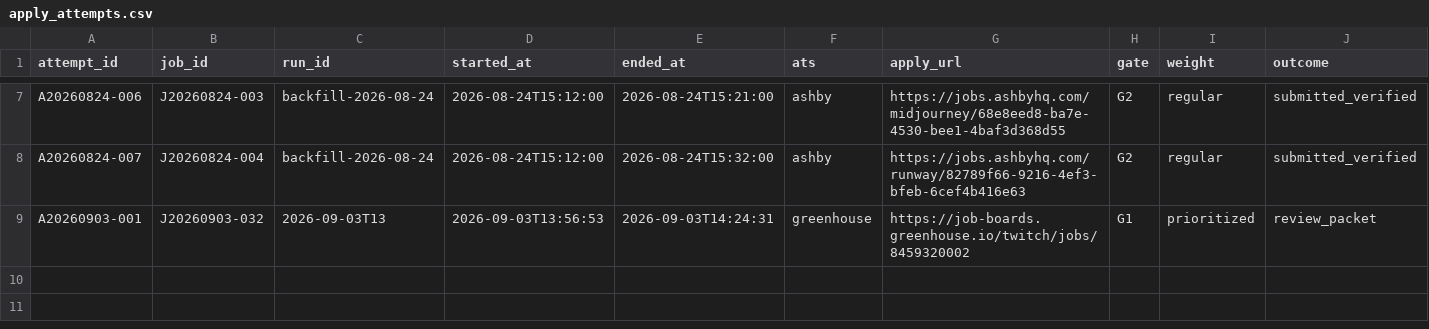
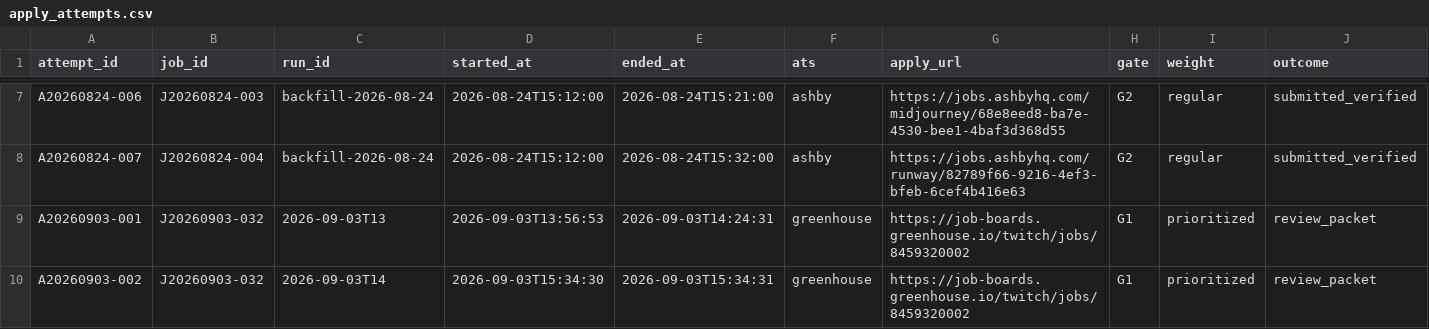
Before and after one commit to JunyiZhou-Conny/job-search-2026-2027-starter, a CSV file: data/apply_attempts.csv, drawn as a sheet; only a part is shown, gaps mark what is left out; rows hold the shown columns only; the diff names each change by its address in the sheet, - before the commit and + after, or states it on an @@ line.

```diff
--- a/data/apply_attempts.csv
+++ b/data/apply_attempts.csv
+row 10: A20260903-002 | J20260903-032 | 2026-09-03T14 | 2026-09-03T15:34:30 | 2026-09-03T15:34:31 | greenhouse | https://job-boards.greenhouse.io/twitch/jobs/8459320002 | G1 | prioritized | review_packet
```
Also changed, not shown: data/activity_log.csv, data/applications.csv, 3 other files.
